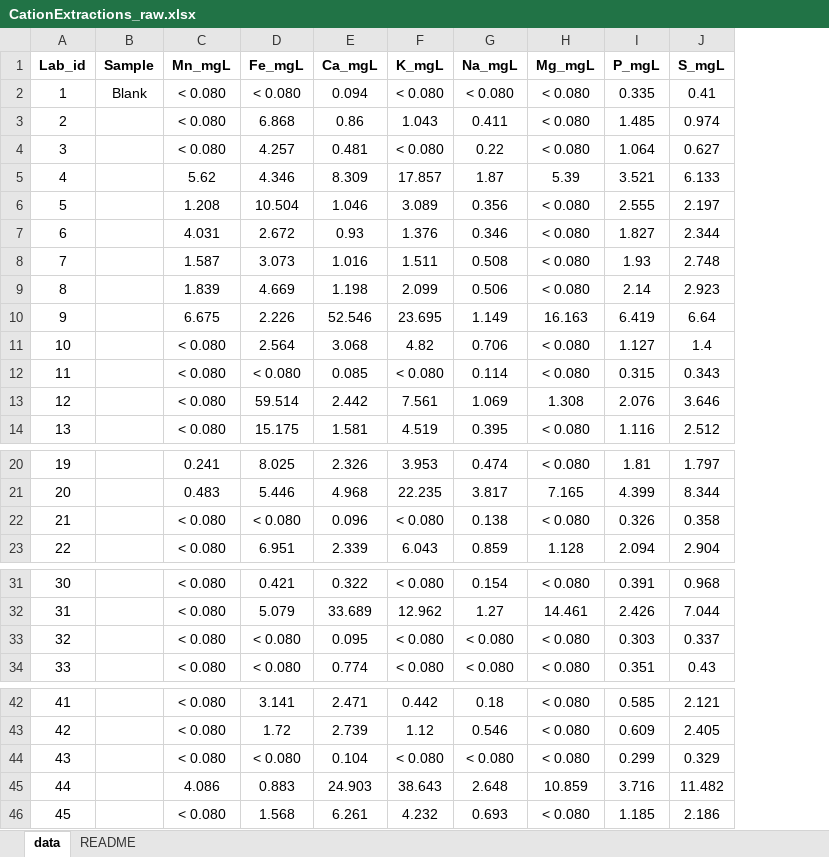
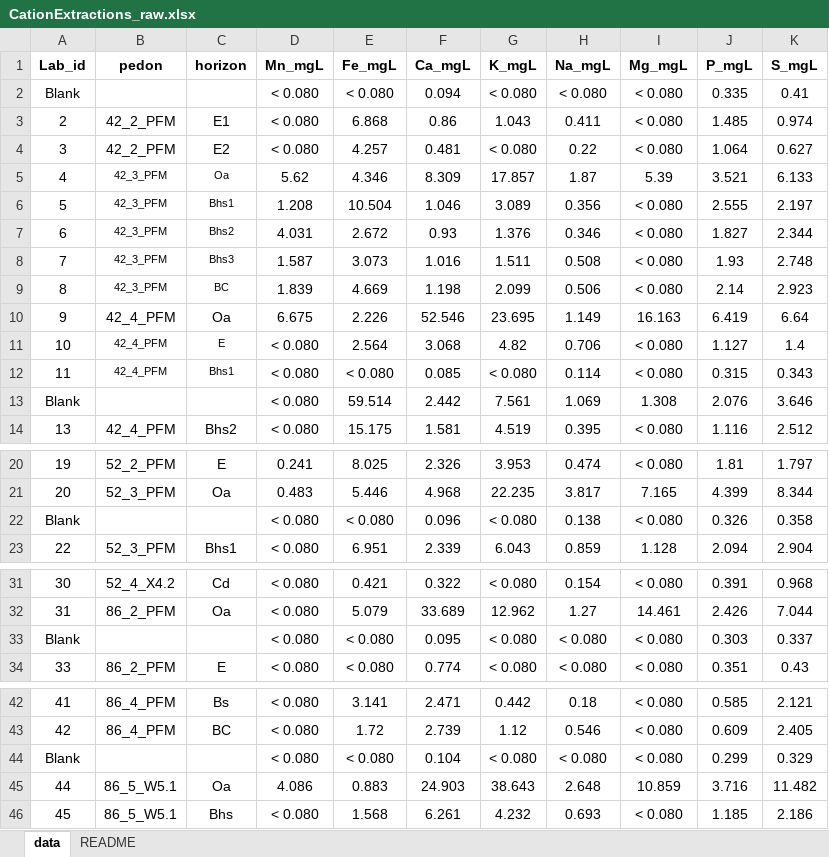
Before and after one commit to Amandisols/Soil_Analyses, an Excel workbook: data/raw/CationExtractions_raw.xlsx, sheet data, drawn as a sheet; only a part is shown, gaps mark what is left out; values as stored, in another font and other column widths than the file's, no borders; removed rows and columns are numbered as before the commit, all else as after; the diff covers the shown part only; the diff names each change by its address in the sheet, - before the commit and + after, or states it on an @@ line.

```diff
--- a/data/raw/CationExtractions_raw.xlsx (sheet data)
+++ b/data/raw/CationExtractions_raw.xlsx (sheet data)
-column B (Sample), row 2: Blank
+column B (pedon), rows 3-14: 42_2_PFM | 42_2_PFM | 42_3_PFM | 42_3_PFM | 42_3_PFM | 42_3_PFM | 42_3_PFM | 42_4_PFM | 42_4_PFM | 42_4_PFM |  | 42_4_PFM; rows 20-23: 52_2_PFM | 52_3_PFM |  | 52_3_PFM; rows 31-34: 52_4_X4.2 | 86_2_PFM |  | 86_2_PFM; rows 42-46: 86_4_PFM | 86_4_PFM |  | 86_5_W5.1 | 86_5_W5.1
+column C (horizon), rows 3-14: E1 | E2 | Oa | Bhs1 | Bhs2 | Bhs3 | BC | Oa | E | Bhs1 |  | Bhs2; rows 20-23: E | Oa |  | Bhs1; rows 31-34: Cd | Oa |  | E; rows 42-46: Bs | BC |  | Oa | Bhs
-A2 (Lab_id): 1
+A2 (Lab_id): Blank
-A13 (Lab_id): 12
+A13 (Lab_id): Blank
-A22 (Lab_id): 21
+A22 (Lab_id): Blank
-A33 (Lab_id): 32
+A33 (Lab_id): Blank
-A44 (Lab_id): 43
+A44 (Lab_id): Blank
```
Also changed, not shown: 8 edited cells elsewhere in this sheet, data/processed/CN.xlsx, 4 other files.
